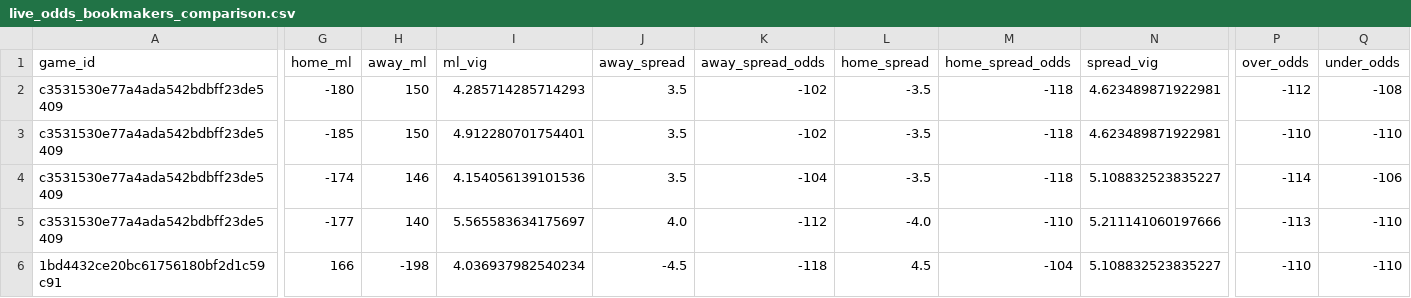
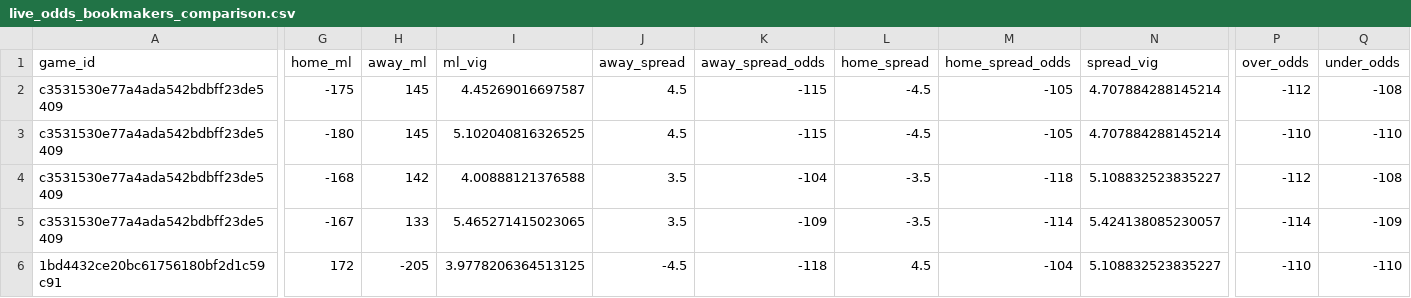
Before and after one commit to missionfromdog/bball-prediction, a CSV file: data/betting/live_odds_bookmakers_comparison.csv, drawn as a sheet; only a part is shown, gaps mark what is left out; the diff covers the shown part only; the diff names each change by its address in the sheet, - before the commit and + after, or states it on an @@ line.

```diff
--- a/data/betting/live_odds_bookmakers_comparison.csv
+++ b/data/betting/live_odds_bookmakers_comparison.csv
-G2 (home_ml): -180
+G2 (home_ml): -175
-H2:H3 (away_ml): 150
+H2:H3 (away_ml): 145
-I2 (ml_vig): 4.285714285714293
+I2 (ml_vig): 4.45269016697587
-J2:J3 (away_spread): 3.5
+J2:J3 (away_spread): 4.5
-K2:K3 (away_spread_odds): -102
+K2:K3 (away_spread_odds): -115
-L2:L3 (home_spread): -3.5
+L2:L3 (home_spread): -4.5
-M2:M3 (home_spread_odds): -118
+M2:M3 (home_spread_odds): -105
-N2:N3 (spread_vig): 4.623489871922981
+N2:N3 (spread_vig): 4.707884288145214
-G3 (home_ml): -185
+G3 (home_ml): -180
-I3 (ml_vig): 4.912280701754401
+I3 (ml_vig): 5.102040816326525
-G4 (home_ml): -174
+G4 (home_ml): -168
-H4 (away_ml): 146
+H4 (away_ml): 142
-I4 (ml_vig): 4.154056139101536
+I4 (ml_vig): 4.00888121376588
-P4 (over_odds): -114
+P4 (over_odds): -112
-Q4 (under_odds): -106
+Q4 (under_odds): -108
-G5 (home_ml): -177
+G5 (home_ml): -167
-H5 (away_ml): 140
+H5 (away_ml): 133
-I5 (ml_vig): 5.565583634175697
+I5 (ml_vig): 5.465271415023065
-J5 (away_spread): 4.0
+J5 (away_spread): 3.5
-K5 (away_spread_odds): -112
+K5 (away_spread_odds): -109
-L5 (home_spread): -4.0
+L5 (home_spread): -3.5
-M5 (home_spread_odds): -110
+M5 (home_spread_odds): -114
-N5 (spread_vig): 5.211141060197666
+N5 (spread_vig): 5.424138085230057
-P5 (over_odds): -113
+P5 (over_odds): -114
-Q5 (under_odds): -110
+Q5 (under_odds): -109
-G6 (home_ml): 166
+G6 (home_ml): 172
-H6 (away_ml): -198
+H6 (away_ml): -205
-I6 (ml_vig): 4.036937982540234
+I6 (ml_vig): 3.9778206364513125
```
Also changed, not shown: 14 edited cells elsewhere in this file, data/betting/live_odds_latest.csv, 1 other file.
